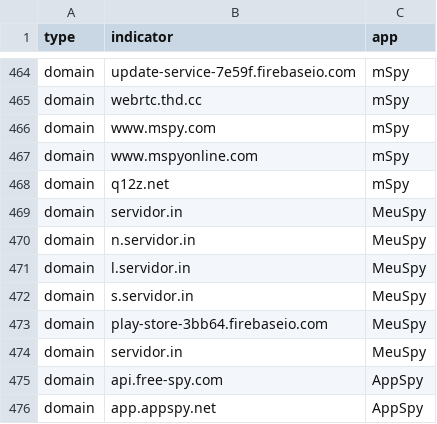
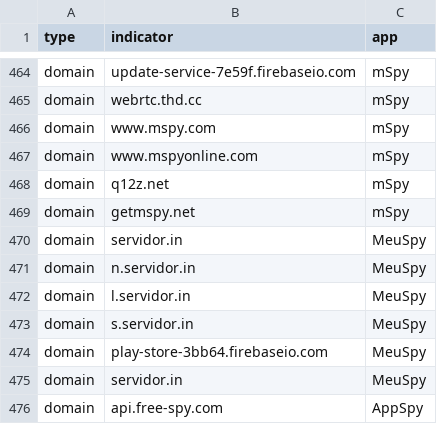
Before and after one commit to AssoEchap/stalkerware-indicators, a CSV file: generated/network.csv, drawn as a sheet; only a part is shown, gaps mark what is left out; the shorter side is filled out with more unchanged rows; the diff names each change by its address in the sheet, - before the commit and + after, or states it on an @@ line.

```diff
--- a/generated/network.csv
+++ b/generated/network.csv
+row 469: domain | getmspy.net | mSpy
```
Also changed, not shown: samples.csv, 6 other files.
